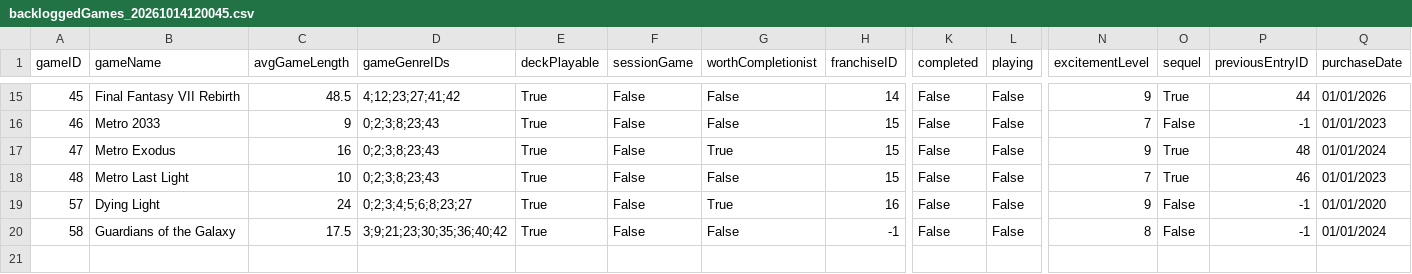
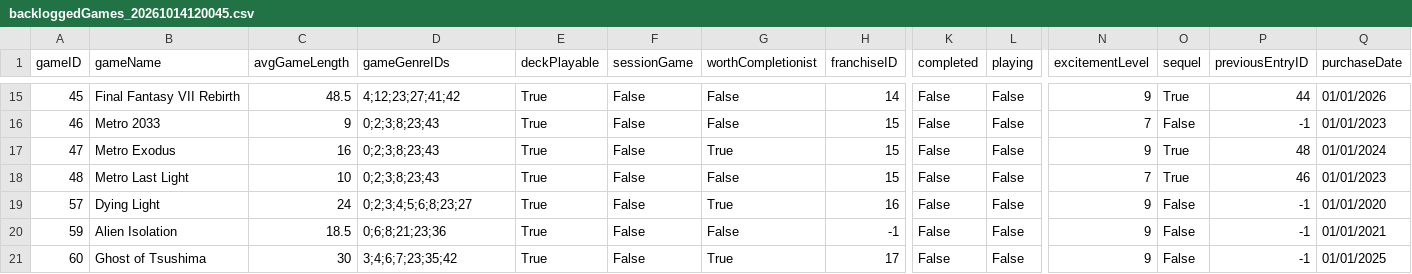
Before and after one commit to CandlelitGreg/Game_Tracker_CLI_App, a CSV file: saveFiles/backloggedGames_20261014120045.csv, drawn as a sheet; only a part is shown, gaps mark what is left out; rows hold the shown columns only; the diff names each change by its address in the sheet, - before the commit and + after, or states it on an @@ line.

```diff
--- a/saveFiles/backloggedGames_20261014120045.csv
+++ b/saveFiles/backloggedGames_20261014120045.csv
-A20 (gameID): 58
+A20 (gameID): 59
-B20 (gameName): Guardians of the Galaxy
+B20 (gameName): Alien Isolation
-C20 (avgGameLength): 17.5
+C20 (avgGameLength): 18.5
-D20 (gameGenreIDs): 3;9;21;23;30;35;36;40;42
+D20 (gameGenreIDs): 0;6;8;21;23;36
-N20 (excitementLevel): 8
+N20 (excitementLevel): 9
-Q20 (purchaseDate): 01/01/2024
+Q20 (purchaseDate): 01/01/2021
+row 21: 60 | Ghost of Tsushima | 30 | 3;4;6;7;23;35;42 | True | False | True | 17 | False | False | 9 | False | -1 | 01/01/2025
```
Also changed, not shown: saveFiles/currentGames_20261014120045.csv, saveFiles/gameFranchises_20261014120045.csv, 26 other files.
